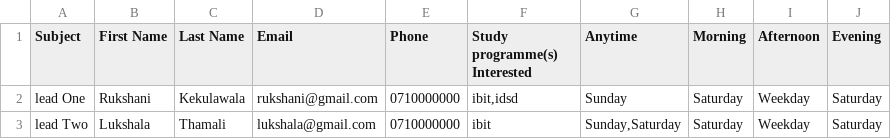
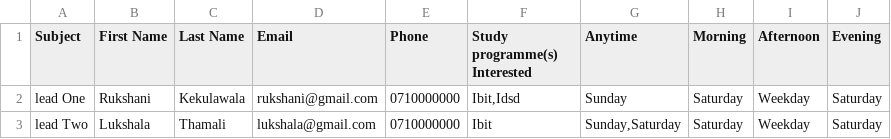
Before and after one commit to Brinkyllk/mySchool_src, a CSV file: myschool/static/files/csv_template.csv, drawn as a sheet.

```diff
--- a/myschool/static/files/csv_template.csv
+++ b/myschool/static/files/csv_template.csv
@@ -1,3 +1,3 @@
 Subject,First Name,Last Name,Email,Phone,Study programme(s) Interested,Anytime,Morning,Afternoon,Evening
-lead One,Rukshani,Kekulawala,rukshani@gmail.com,0710000000,"ibit,idsd",Sunday,Saturday,Weekday,Saturday
-lead Two,Lukshala,Thamali,lukshala@gmail.com,0710000000,ibit,"Sunday,Saturday",Saturday,Weekday,Saturday
+lead One,Rukshani,Kekulawala,rukshani@gmail.com,0710000000,"Ibit,Idsd",Sunday,Saturday,Weekday,Saturday
+lead Two,Lukshala,Thamali,lukshala@gmail.com,0710000000,Ibit,"Sunday,Saturday",Saturday,Weekday,Saturday
```
Also changed, not shown: 1 other file.
